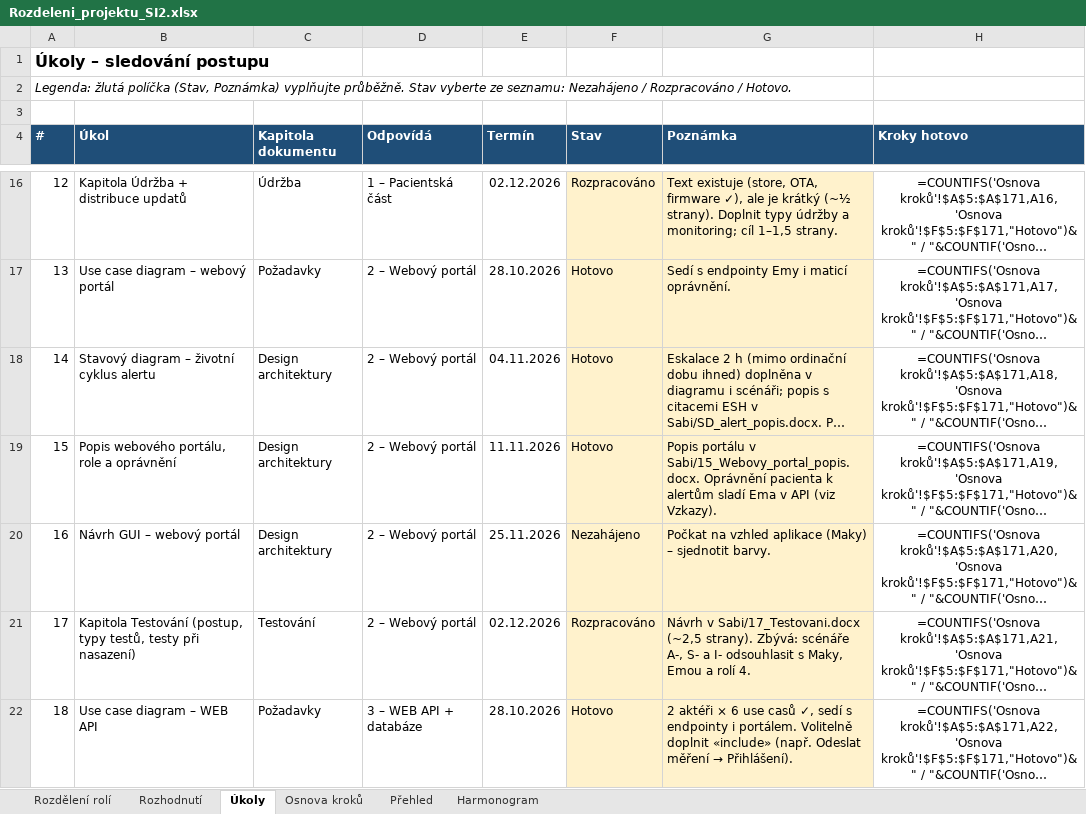
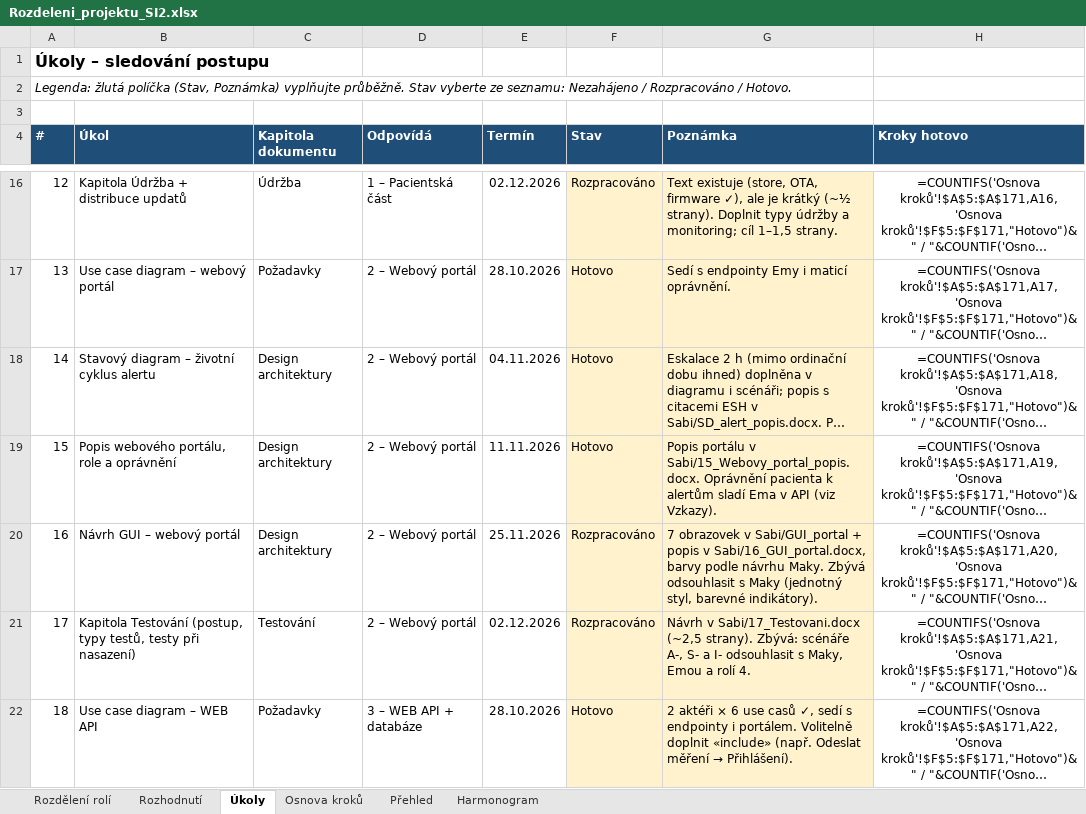
Before and after one commit to stastmar/SI_projekt, an Excel workbook: Rozdeleni_projektu_SI2.xlsx, sheet Úkoly, drawn as a sheet; only a part is shown, gaps mark what is left out; long unchanged cells end in …; values as stored, in another font and other column widths than the file's, no borders; formulas without a stored value are shown as written; conditional formats not drawn; the diff names each change by its address in the sheet, - before the commit and + after, or states it on an @@ line.

Commit message:
Portal: navrh GUI (7 obrazovek), pripominky k navrhu aplikace

```diff
--- a/Rozdeleni_projektu_SI2.xlsx (sheet Úkoly)
+++ b/Rozdeleni_projektu_SI2.xlsx (sheet Úkoly)
-F20 (Stav): Nezahájeno
+F20 (Stav): Rozpracováno
-G20 (Poznámka): Počkat na vzhled aplikace (Maky) – sjednotit barvy.
+G20 (Poznámka): 7 obrazovek v Sabi/GUI_portal + popis v Sabi/16_GUI_portal.docx, barvy podle návrhu Maky. Zbývá odsouhlasit s Maky (jednotný styl, barevné indikátory).
```
Also changed, not shown: sheet Osnova kroků, 10 other files.
